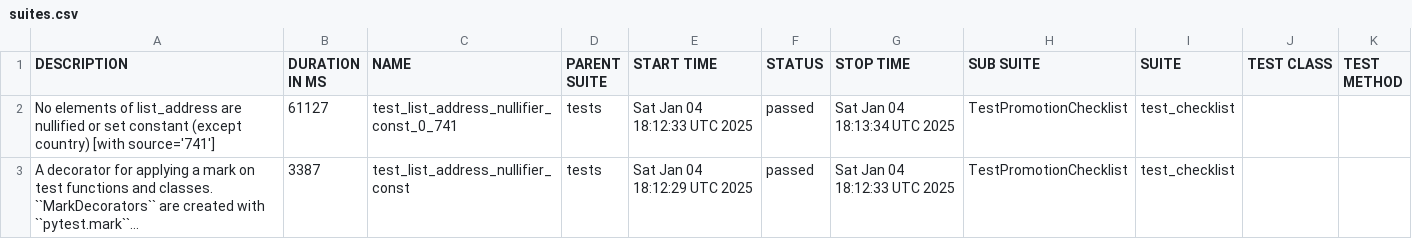
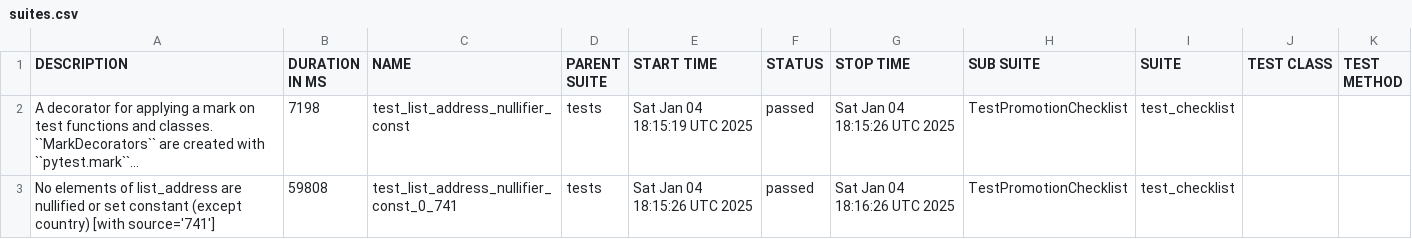
Before and after one commit to andriyav/eim-map-test, a CSV file: data/suites.csv, drawn as a sheet; long unchanged cells end in …; removed rows and columns are numbered as before the commit, all else as after; the diff names each change by its address in the sheet, - before the commit and + after, or states it on an @@ line.

```diff
--- a/data/suites.csv
+++ b/data/suites.csv
-row 2: No elements of list_address are nullified or set constant (except country) [with source='741'] | 61127 | test_list_address_nullifier_const_0_741 | tests | Sat Jan 04 18:12:33 UTC 2025 | passed | Sat Jan 04 18:13:34 UTC 2025 | TestPromotionChecklist | test_checklist
-B2 (DURATION IN MS): 3387
+B2 (DURATION IN MS): 7198
-E2 (START TIME): Sat Jan 04 18:12:29 UTC 2025
+E2 (START TIME): Sat Jan 04 18:15:19 UTC 2025
-G2 (STOP TIME): Sat Jan 04 18:12:33 UTC 2025
+G2 (STOP TIME): Sat Jan 04 18:15:26 UTC 2025
+row 3: No elements of list_address are nullified or set constant (except country) [with source='741'] | 59808 | test_list_address_nullifier_const_0_741 | tests | Sat Jan 04 18:15:26 UTC 2025 | passed | Sat Jan 04 18:16:26 UTC 2025 | TestPromotionChecklist | test_checklist
```
Also changed, not shown: 19 other files.
